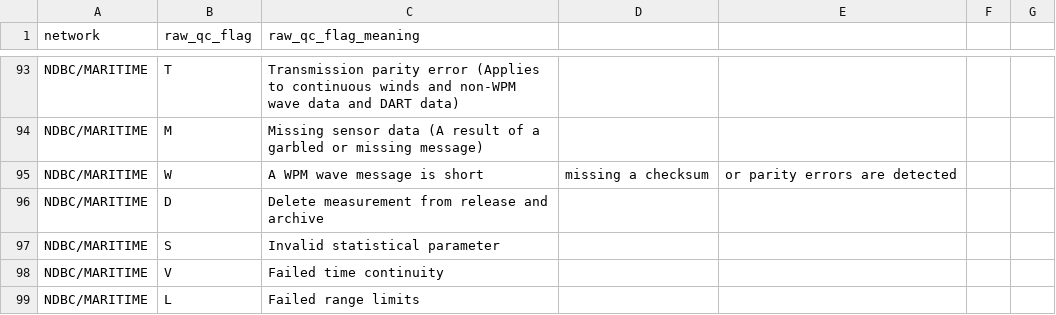
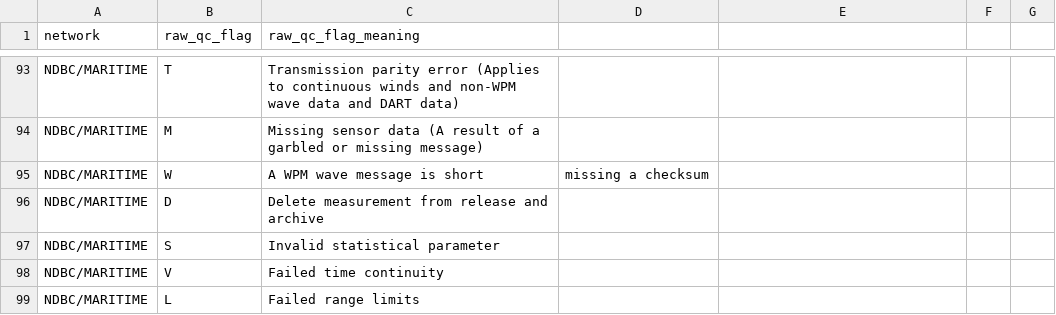
Before and after one commit to Eagle-Rock-Analytics/historical-obs-platform, a CSV file: test_platform/scripts/3_qaqc_data/raw_qaqc_flag_meanings.csv, drawn as a sheet; only a part is shown, gaps mark what is left out; the diff covers the shown part only.

Commit message:
bad formatting

```diff
--- a/test_platform/scripts/3_qaqc_data/raw_qaqc_flag_meanings.csv
+++ b/test_platform/scripts/3_qaqc_data/raw_qaqc_flag_meanings.csv
@@ -95 +95 @@ NDBC/MARITIME,M,Missing sensor data (A result of a garbled or missing message),,
-NDBC/MARITIME,W,A WPM wave message is short, missing a checksum, or parity errors are detected,,
+NDBC/MARITIME,W,A WPM wave message is short, missing a checksum
```
Also changed, not shown: 27 edited cells elsewhere in this file.
